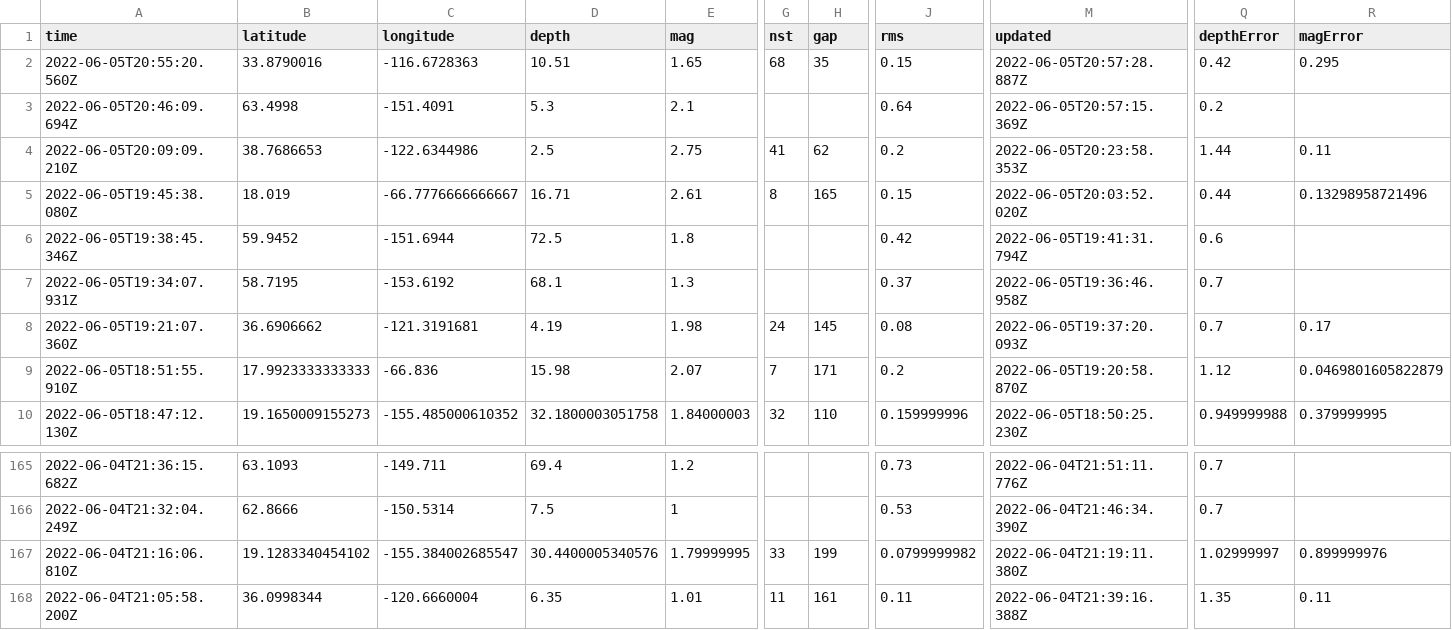
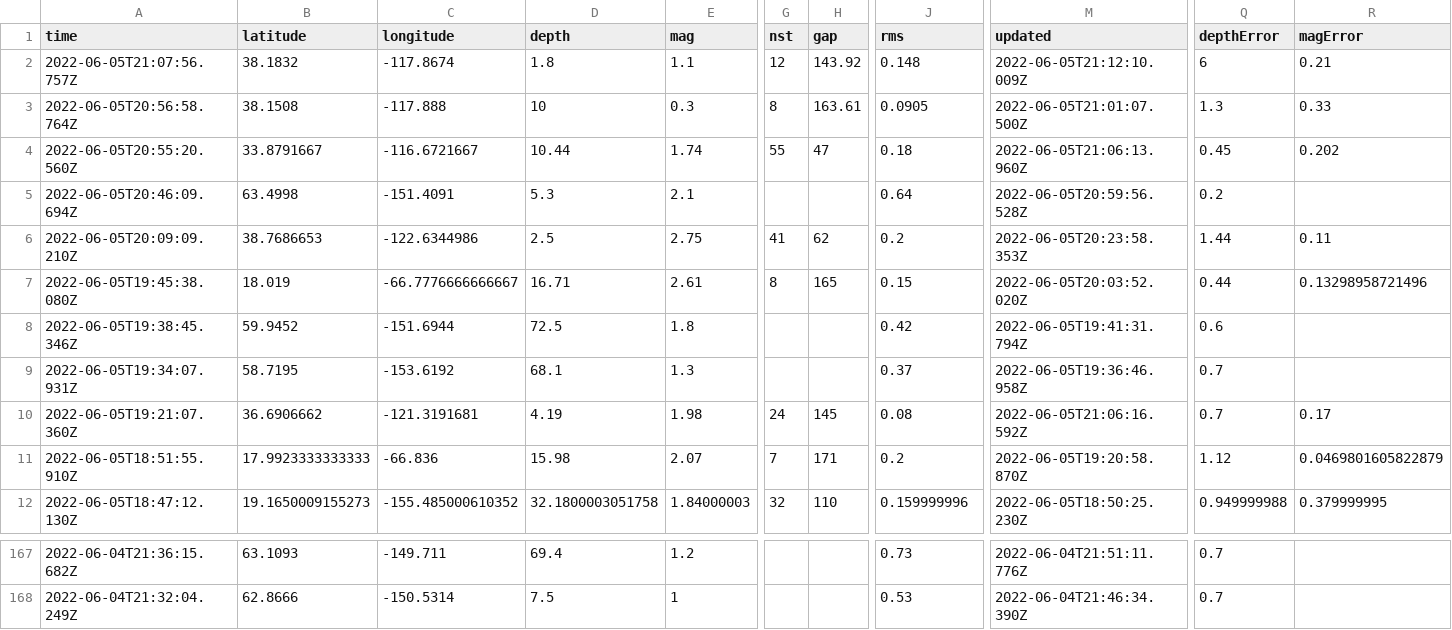
Before and after one commit to LauriNuoska/NICARharjoitus, a CSV file: usgs_current.csv, drawn as a sheet; only a part is shown, gaps mark what is left out; removed rows and columns are numbered as before the commit, all else as after; rows hold the shown columns only; the diff covers the shown part only; the diff names each change by its address in the sheet, - before the commit and + after, or states it on an @@ line.

```diff
--- a/usgs_current.csv
+++ b/usgs_current.csv
+row 2: 2022-06-05T21:07:56.757Z | 38.1832 | -117.8674 | 1.8 | 1.1 | 12 | 143.92 | 0.148 | 2022-06-05T21:12:10.009Z | 6 | 0.21
+row 3: 2022-06-05T20:56:58.764Z | 38.1508 | -117.888 | 10 | 0.3 | 8 | 163.61 | 0.0905 | 2022-06-05T21:01:07.500Z | 1.3 | 0.33
-B4 (latitude): 33.8790016
+B4 (latitude): 33.8791667
-C4 (longitude): -116.6728363
+C4 (longitude): -116.6721667
-D4 (depth): 10.51
+D4 (depth): 10.44
-E4 (mag): 1.65
+E4 (mag): 1.74
-G4 (nst): 68
+G4 (nst): 55
-H4 (gap): 35
+H4 (gap): 47
-J4 (rms): 0.15
+J4 (rms): 0.18
-M4 (updated): 2022-06-05T20:57:28.887Z
+M4 (updated): 2022-06-05T21:06:13.960Z
-Q4 (depthError): 0.42
+Q4 (depthError): 0.45
-R4 (magError): 0.295
+R4 (magError): 0.202
-M5 (updated): 2022-06-05T20:57:15.369Z
+M5 (updated): 2022-06-05T20:59:56.528Z
-M10 (updated): 2022-06-05T19:37:20.093Z
+M10 (updated): 2022-06-05T21:06:16.592Z
-row 167: 2022-06-04T21:16:06.810Z | 19.1283340454102 | -155.384002685547 | 30.4400005340576 | 1.79999995 | 33 | 199 | 0.0799999982 | 2022-06-04T21:19:11.380Z | 1.02999997 | 0.899999976
-row 168: 2022-06-04T21:05:58.200Z | 36.0998344 | -120.6660004 | 6.35 | 1.01 | 11 | 161 | 0.11 | 2022-06-04T21:39:16.388Z | 1.35 | 0.11
```
Also changed, not shown: 3 edited cells elsewhere in this file.
